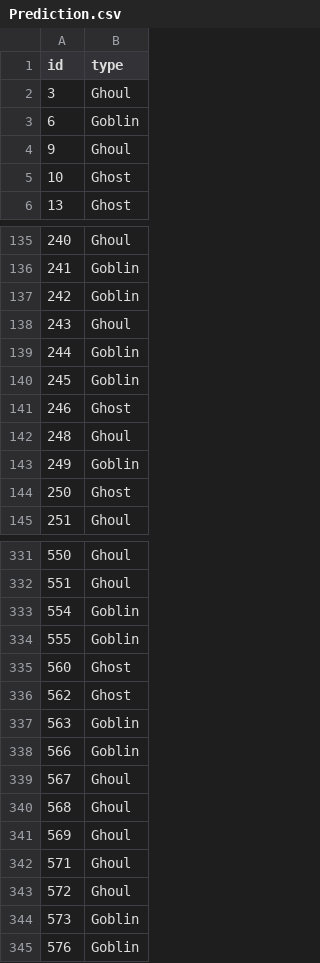
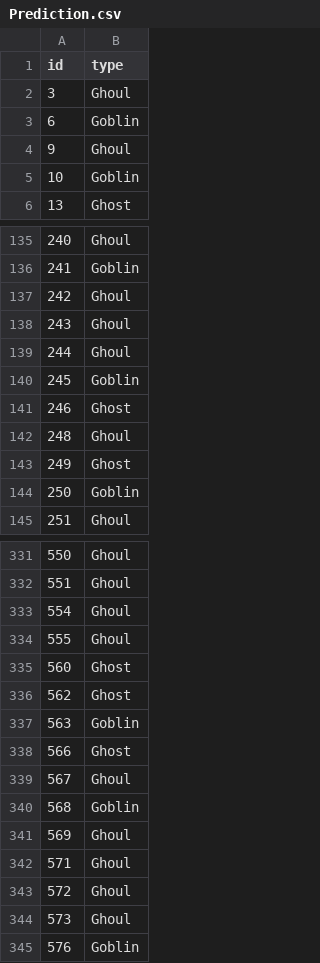
Before and after one commit to MikhailGrigorevP/Kaggle, a CSV file: Ghouls, Goblins, and Ghosts... Boo!/Prediction.csv, drawn as a sheet; only a part is shown, gaps mark what is left out; the diff covers the shown part only.

Commit message:
- Ghouls, Goblins, and Ghosts... Boo!

```diff
--- a/Ghouls, Goblins, and Ghosts... Boo!/Prediction.csv
+++ b/Ghouls, Goblins, and Ghosts... Boo!/Prediction.csv
@@ -4,3 +4,3 @@ id,type
 9,Ghoul
-10,Ghost
+10,Goblin
 13,Ghost
@@ -136,5 +136,5 @@ id,type
 241,Goblin
-242,Goblin
+242,Ghoul
 243,Ghoul
-244,Goblin
+244,Ghoul
 245,Goblin
@@ -142,4 +142,4 @@ id,type
 248,Ghoul
-249,Goblin
-250,Ghost
+249,Ghost
+250,Goblin
 251,Ghoul
@@ -332,4 +332,4 @@ id,type
 551,Ghoul
-554,Goblin
-555,Goblin
+554,Ghoul
+555,Ghoul
 560,Ghost
@@ -337,5 +337,5 @@ id,type
 563,Goblin
-566,Goblin
+566,Ghost
 567,Ghoul
-568,Ghoul
+568,Goblin
 569,Ghoul
@@ -343,3 +343,3 @@ id,type
 572,Ghoul
-573,Goblin
+573,Ghoul
 576,Goblin
```
Also changed, not shown: 89 edited cells elsewhere in this file, 2 other files.
